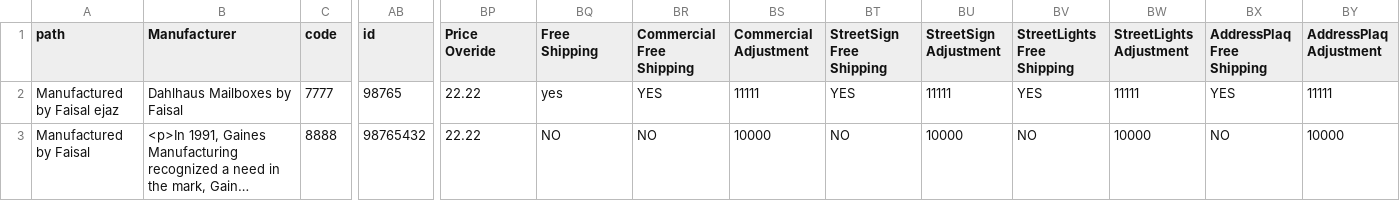
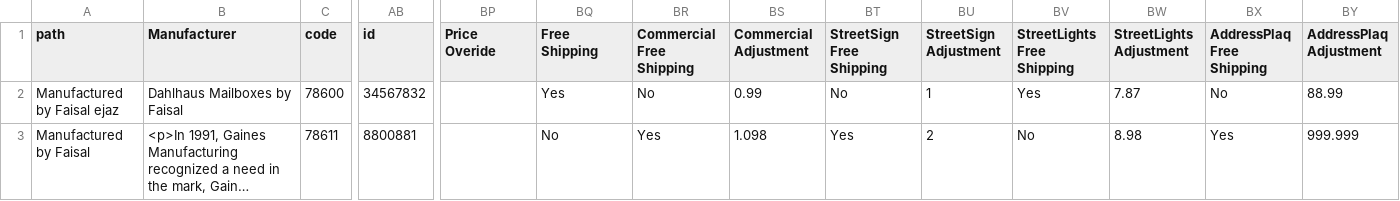
Before and after one commit to weblife/WebLife-Stores-Product-Database-System, a CSV file: public/sample_csv_input_files/items.csv, drawn as a sheet; only a part is shown, gaps mark what is left out; long unchanged cells end in …; the diff covers the shown part only; the diff names each change by its address in the sheet, - before the commit and + after, or states it on an @@ line.

```diff
--- a/public/sample_csv_input_files/items.csv
+++ b/public/sample_csv_input_files/items.csv
-C2 (code): 7777
+C2 (code): 78600
-AB2 (id): 98765
+AB2 (id): 34567832
-BP2:BP3 (Price Overide): 22.22
+BP2:BP3 (Price Overide): (empty)
-BQ2 (Free Shipping): yes
+BQ2 (Free Shipping): Yes
-BR2 (Commercial Free Shipping): YES
+BR2 (Commercial Free Shipping): No
-BS2 (Commercial Adjustment): 11111
+BS2 (Commercial Adjustment): 0.99
-BT2 (StreetSign Free Shipping): YES
+BT2 (StreetSign Free Shipping): No
-BU2 (StreetSign Adjustment): 11111
+BU2 (StreetSign Adjustment): 1
-BV2 (StreetLights Free Shipping): YES
+BV2 (StreetLights Free Shipping): Yes
-BW2 (StreetLights Adjustment): 11111
+BW2 (StreetLights Adjustment): 7.87
-BX2 (AddressPlaq Free Shipping): YES
+BX2 (AddressPlaq Free Shipping): No
-BY2 (AddressPlaq Adjustment): 11111
+BY2 (AddressPlaq Adjustment): 88.99
-C3 (code): 8888
+C3 (code): 78611
-AB3 (id): 98765432
+AB3 (id): 8800881
-BQ3 (Free Shipping): NO
+BQ3 (Free Shipping): No
-BR3 (Commercial Free Shipping): NO
+BR3 (Commercial Free Shipping): Yes
-BS3 (Commercial Adjustment): 10000
+BS3 (Commercial Adjustment): 1.098
-BT3 (StreetSign Free Shipping): NO
+BT3 (StreetSign Free Shipping): Yes
-BU3 (StreetSign Adjustment): 10000
+BU3 (StreetSign Adjustment): 2
-BV3 (StreetLights Free Shipping): NO
+BV3 (StreetLights Free Shipping): No
-BW3 (StreetLights Adjustment): 10000
+BW3 (StreetLights Adjustment): 8.98
-BX3 (AddressPlaq Free Shipping): NO
+BX3 (AddressPlaq Free Shipping): Yes
-BY3 (AddressPlaq Adjustment): 10000
+BY3 (AddressPlaq Adjustment): 999.999
```
Also changed, not shown: 1 removed row elsewhere in this file, 8 other files.
